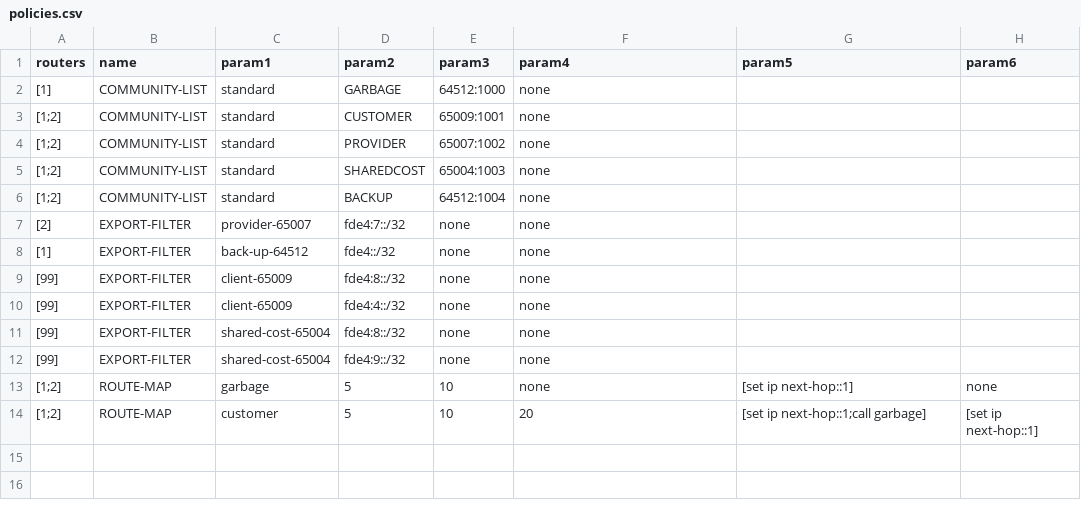
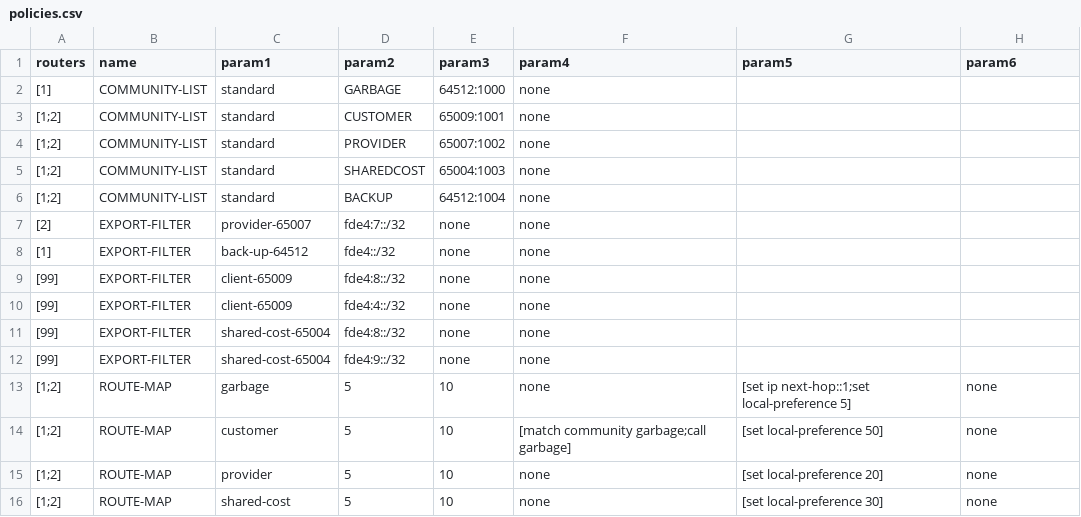
Before and after one commit to Donaschmi/LINGI2142-2019-2020, a CSV file: scripts/policies.csv, drawn as a sheet.

Commit message:
bgp policies

```diff
--- a/scripts/policies.csv
+++ b/scripts/policies.csv
@@ -12,3 +12,5 @@ routers,name,param1,param2,param3,param4,param5,param6
 [99],EXPORT-FILTER,shared-cost-65004,fde4:9::/32,none,none
-[1;2],ROUTE-MAP,garbage,5,10,none,[set ip next-hop::1],none
-[1;2],ROUTE-MAP,customer,5,10,20,[set ip next-hop::1;call garbage],[set ip next-hop::1]
+[1;2],ROUTE-MAP,garbage,5,10,none,[set ip next-hop::1;set local-preference 5],none
+[1;2],ROUTE-MAP,customer,5,10,[match community garbage;call garbage],[set local-preference 50],none
+[1;2],ROUTE-MAP,provider,5,10,none,[set local-preference 20],none
+[1;2],ROUTE-MAP,shared-cost,5,10,none,[set local-preference 30],none
```
Also changed, not shown: 2 other files.
